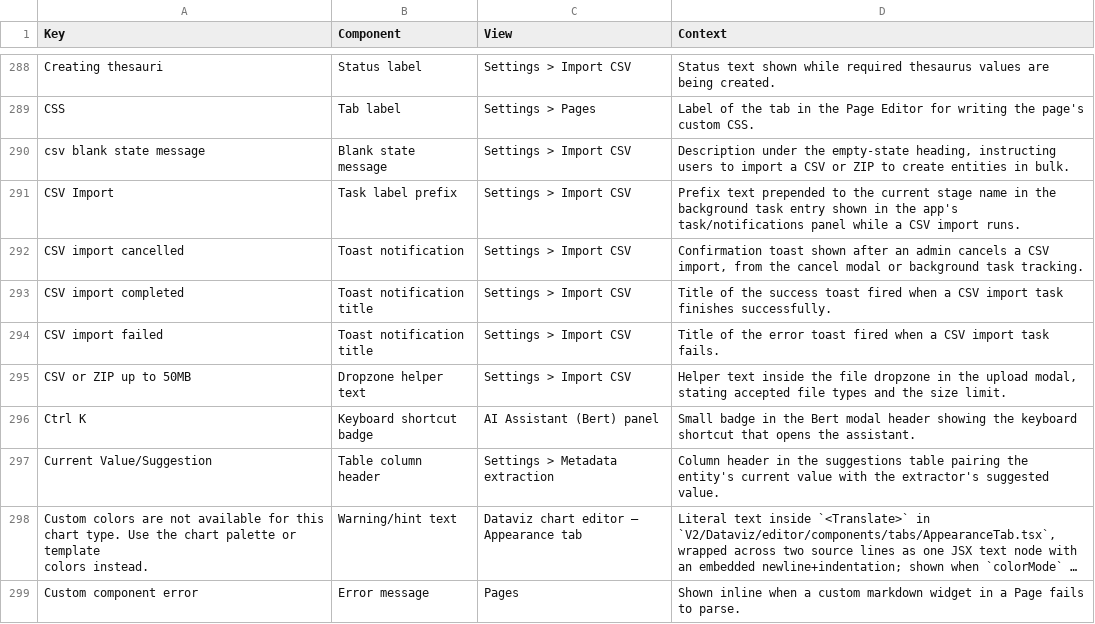
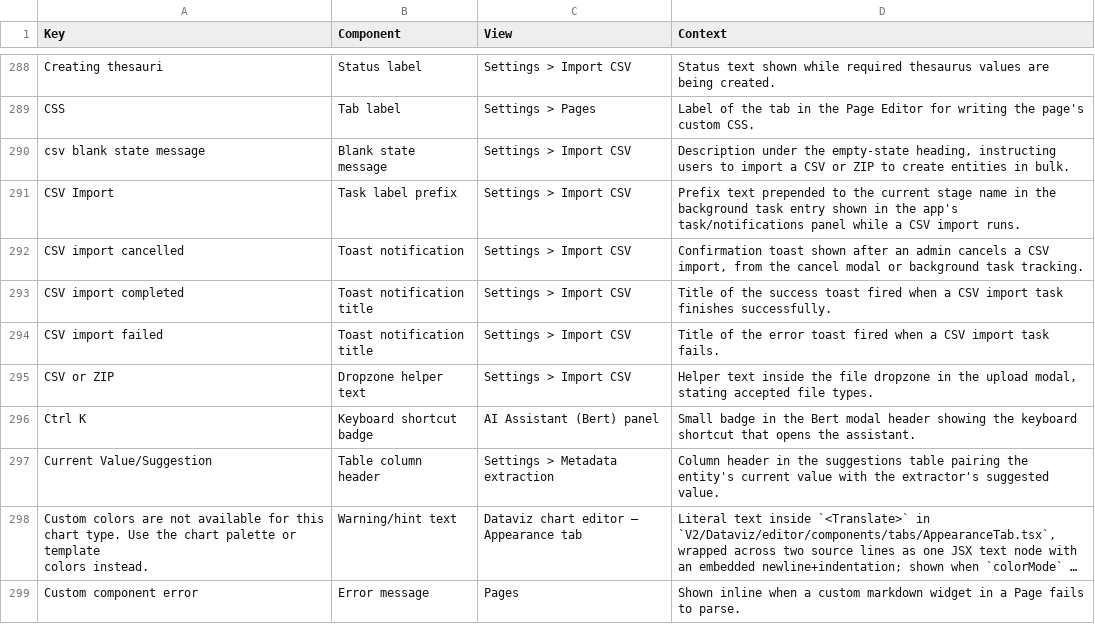
Before and after one commit to huridocs/uwazi, a CSV file: contents/translation-context.csv, drawn as a sheet; only a part is shown, gaps mark what is left out; long unchanged cells end in ….

Commit message:
removes csv - zip limit

```diff
--- a/contents/translation-context.csv
+++ b/contents/translation-context.csv
@@ -295,3 +295,3 @@ CSV import completed,Toast notification title,Settings > Import CSV,Title of the
 CSV import failed,Toast notification title,Settings > Import CSV,Title of the error toast fired when a CSV import task fails.
-CSV or ZIP up to 50MB,Dropzone helper text,Settings > Import CSV,"Helper text inside the file dropzone in the upload modal, stating accepted file types and the size limit."
+CSV or ZIP,Dropzone helper text,Settings > Import CSV,"Helper text inside the file dropzone in the upload modal, stating accepted file types."
 Ctrl K,Keyboard shortcut badge,AI Assistant (Bert) panel,Small badge in the Bert modal header showing the keyboard shortcut that opens the assistant.
```
Also changed, not shown: contents/ui-translations/el.csv, contents/ui-translations/en.csv, 11 other files.
